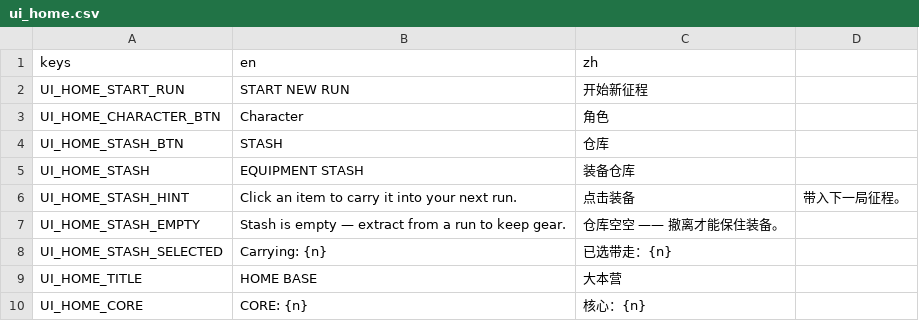
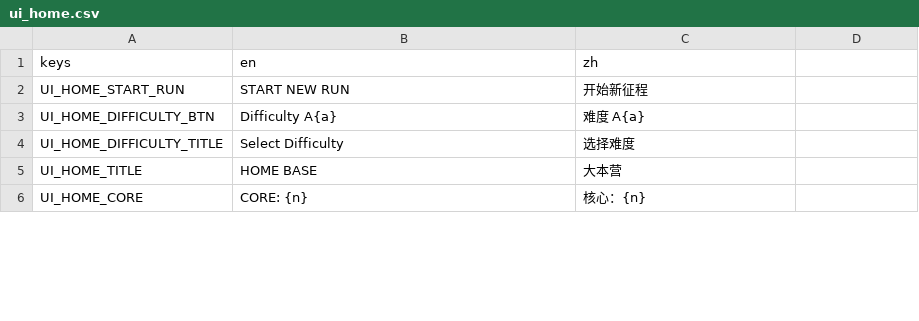
Before and after one commit to Jelly13124/Cardgame, a CSV file: assets/translations/ui_home.csv, drawn as a sheet; only a part is shown; removed rows and columns are numbered as before the commit, all else as after; the diff names each change by its address in the sheet, - before the commit and + after, or states it on an @@ line.

```diff
--- a/assets/translations/ui_home.csv
+++ b/assets/translations/ui_home.csv
-row 3: UI_HOME_CHARACTER_BTN | Character | 角色
-row 4: UI_HOME_STASH_BTN | STASH | 仓库
-row 5: UI_HOME_STASH | EQUIPMENT STASH | 装备仓库
-row 6: UI_HOME_STASH_HINT | Click an item to carry it into your next run. | 点击装备 | 带入下一局征程。
-row 7: UI_HOME_STASH_EMPTY | Stash is empty — extract from a run to keep gear. | 仓库空空 —— 撤离才能保住装备。
-row 8: UI_HOME_STASH_SELECTED | Carrying: {n} | 已选带走：{n}
+row 3: UI_HOME_DIFFICULTY_BTN | Difficulty A{a} | 难度 A{a}
+row 4: UI_HOME_DIFFICULTY_TITLE | Select Difficulty | 选择难度
```
Also changed, not shown: 2 other files.
